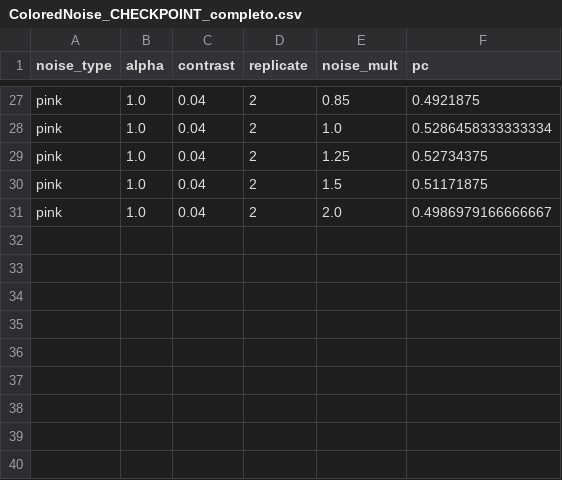
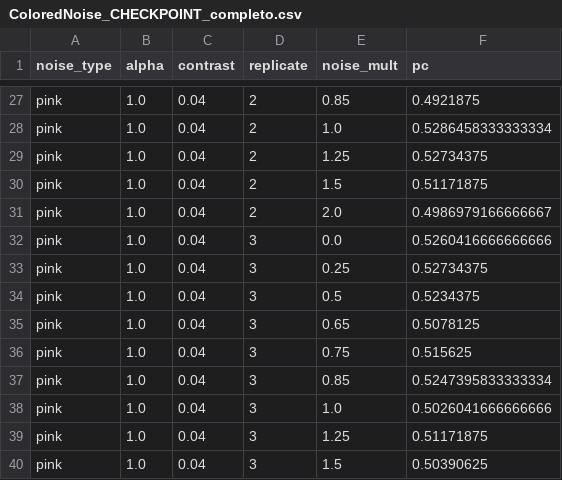
Before and after one commit to diegothediablo/nome-repo, a CSV file: ColoredNoise_CHECKPOINT_completo.csv, drawn as a sheet; only a part is shown, gaps mark what is left out; the diff names each change by its address in the sheet, - before the commit and + after, or states it on an @@ line.

Commit message:
checkpoint ColoredNoise_CHECKPOINT_completo n=39 2026-03-19 14:33

```diff
--- a/ColoredNoise_CHECKPOINT_completo.csv
+++ b/ColoredNoise_CHECKPOINT_completo.csv
+row 32: pink | 1.0 | 0.04 | 3 | 0.0 | 0.5260416666666666
+row 33: pink | 1.0 | 0.04 | 3 | 0.25 | 0.52734375
+row 34: pink | 1.0 | 0.04 | 3 | 0.5 | 0.5234375
+row 35: pink | 1.0 | 0.04 | 3 | 0.65 | 0.5078125
+row 36: pink | 1.0 | 0.04 | 3 | 0.75 | 0.515625
+row 37: pink | 1.0 | 0.04 | 3 | 0.85 | 0.5247395833333334
+row 38: pink | 1.0 | 0.04 | 3 | 1.0 | 0.5026041666666666
+row 39: pink | 1.0 | 0.04 | 3 | 1.25 | 0.51171875
+row 40: pink | 1.0 | 0.04 | 3 | 1.5 | 0.50390625
```
